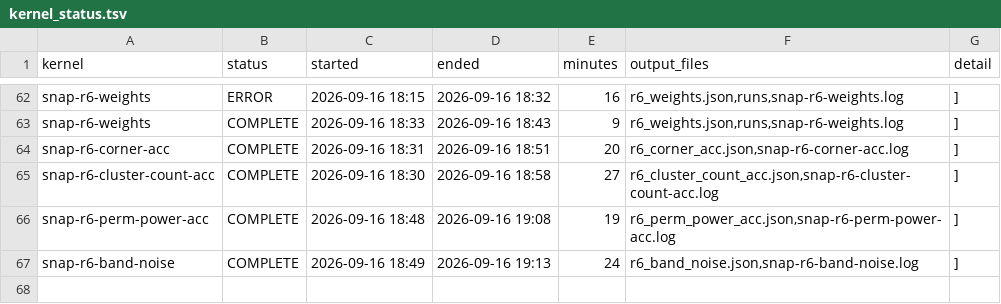
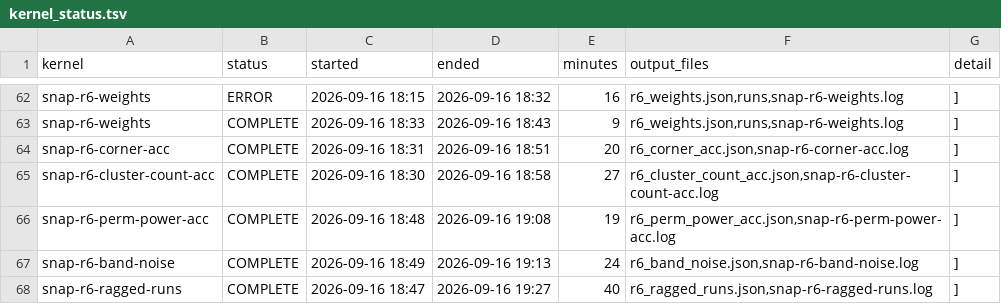
Before and after one commit to garyzhang1006/SNAP, a TSV file: research/kernel_status.tsv, drawn as a sheet; only a part is shown, gaps mark what is left out; the diff names each change by its address in the sheet, - before the commit and + after, or states it on an @@ line.

Commit message:
SNAP: ragged run counts written in, snapshot refreshed

```diff
--- a/research/kernel_status.tsv
+++ b/research/kernel_status.tsv
+row 68: snap-r6-ragged-runs | COMPLETE | 2026-09-16 18:47 | 2026-09-16 19:27 | 40 | r6_ragged_runs.json,snap-r6-ragged-runs.log | ]
```
Also changed, not shown: 11 other files.
